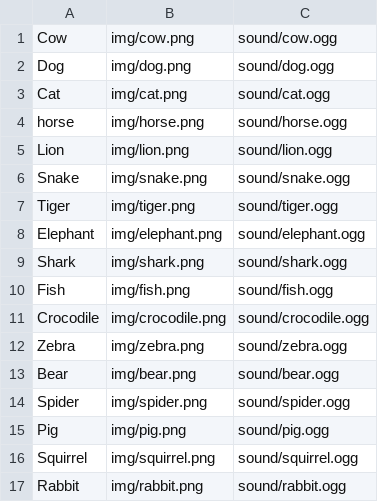
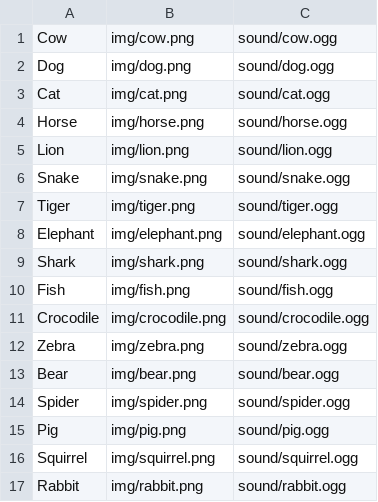
Before and after one commit to lopezz/kivy_contest_2014, a CSV file: card_sets/animals.csv, drawn as a sheet.

```diff
--- a/card_sets/animals.csv
+++ b/card_sets/animals.csv
@@ -3,3 +3,3 @@
 "Cat","img/cat.png","sound/cat.ogg"
-"horse","img/horse.png","sound/horse.ogg"
+"Horse","img/horse.png","sound/horse.ogg"
 "Lion","img/lion.png","sound/lion.ogg"
```
Also changed, not shown: 5 other files.
